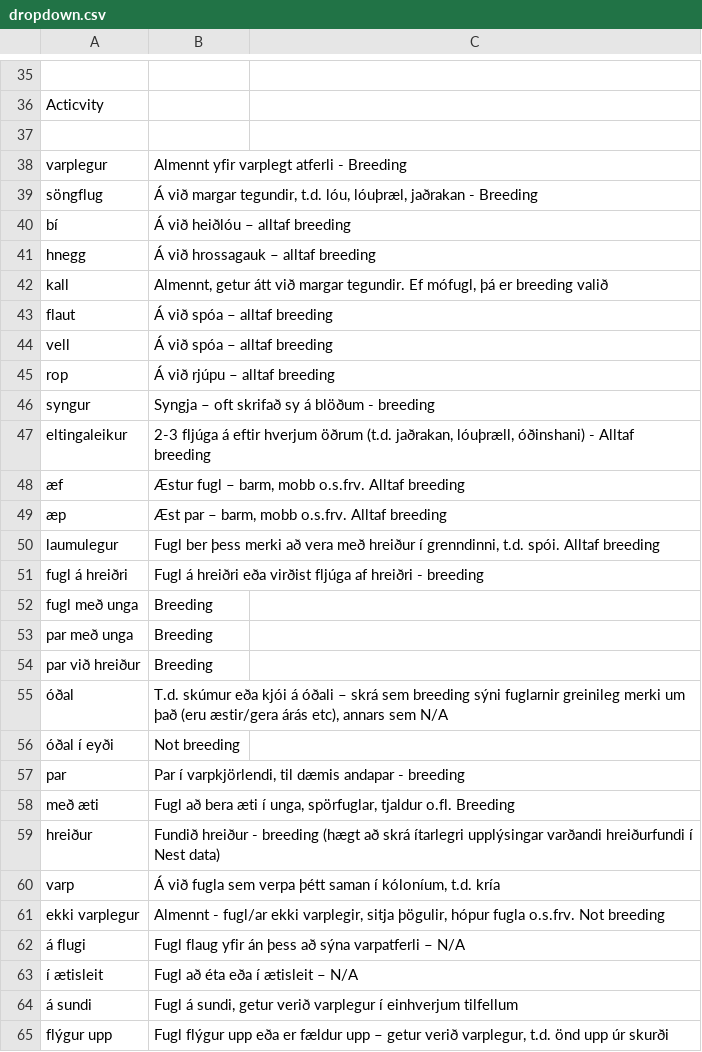
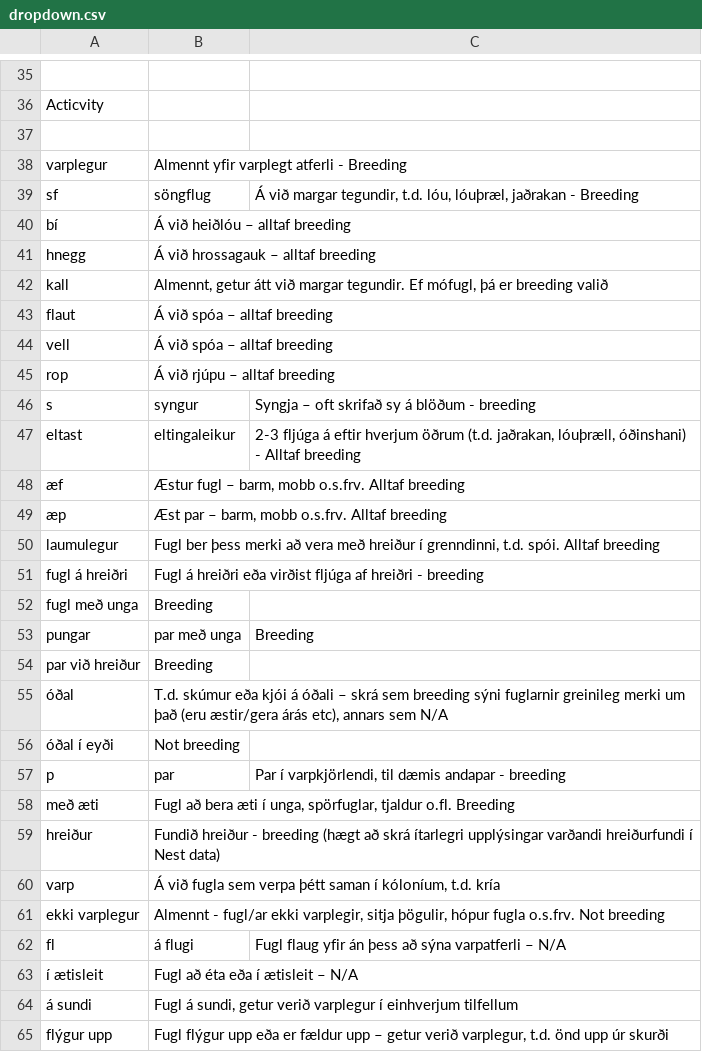
Before and after one commit to harkanatta/mofuglar, a CSV file: dropdown.csv, drawn as a sheet; only a part is shown, gaps mark what is left out.

Commit message:
vreytingar á app.r og dropdown.csv

```diff
--- a/dropdown.csv
+++ b/dropdown.csv
@@ -38,3 +38,3 @@ Acticvity,
 varplegur,Almennt yfir varplegt atferli - Breeding
-söngflug,"Á við margar tegundir, t.d. lóu, lóuþræl, jaðrakan - Breeding"
+sf,söngflug,"Á við margar tegundir, t.d. lóu, lóuþræl, jaðrakan - Breeding"
 bí,Á við heiðlóu – alltaf breeding
@@ -45,4 +45,4 @@ vell,Á við spóa – alltaf breeding
 rop,Á við rjúpu – alltaf breeding
-syngur,Syngja – oft skrifað sy á blöðum - breeding
-eltingaleikur,"2-3 fljúga á eftir hverjum öðrum (t.d. jaðrakan, lóuþræll, óðinshani) - Alltaf breeding"
+s,syngur,Syngja – oft skrifað sy á blöðum - breeding
+eltast, eltingaleikur,"2-3 fljúga á eftir hverjum öðrum (t.d. jaðrakan, lóuþræll, óðinshani) - Alltaf breeding"
 æf,"Æstur fugl – barm, mobb o.s.frv. Alltaf breeding"
@@ -52,3 +52,3 @@ fugl á hreiðri,Fugl á hreiðri eða virðist fljúga af hreiðri - breeding
 fugl með unga,Breeding
-par með unga,Breeding
+pungar, par með unga,Breeding
 par við hreiður,Breeding
@@ -56,3 +56,3 @@ par við hreiður,Breeding
 óðal í eyði,Not breeding
-par,"Par í varpkjörlendi, til dæmis andapar - breeding"
+p, par,"Par í varpkjörlendi, til dæmis andapar - breeding"
 með æti,"Fugl að bera æti í unga, spörfuglar, tjaldur o.fl. Breeding"
@@ -61,3 +61,3 @@ varp,"Á við fugla sem verpa þétt saman í kóloníum, t.d. kría"
 ekki varplegur,"Almennt - fugl/ar ekki varplegir, sitja þögulir, hópur fugla o.s.frv. Not breeding"
-á flugi,Fugl flaug yfir án þess að sýna varpatferli – N/A
+fl, á flugi,Fugl flaug yfir án þess að sýna varpatferli – N/A
 í ætisleit,Fugl að éta eða í ætisleit – N/A
```
Also changed, not shown: 1 other file.
